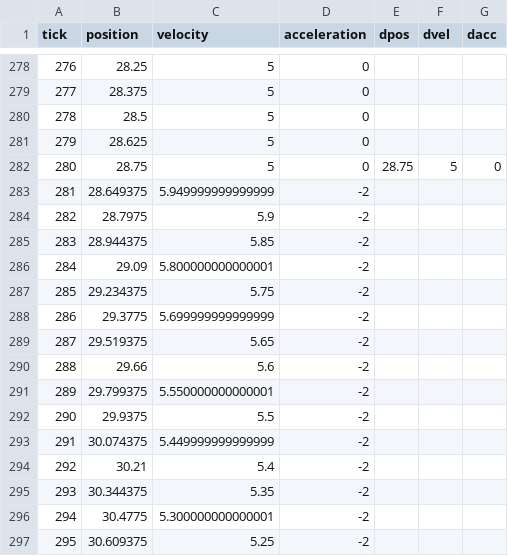
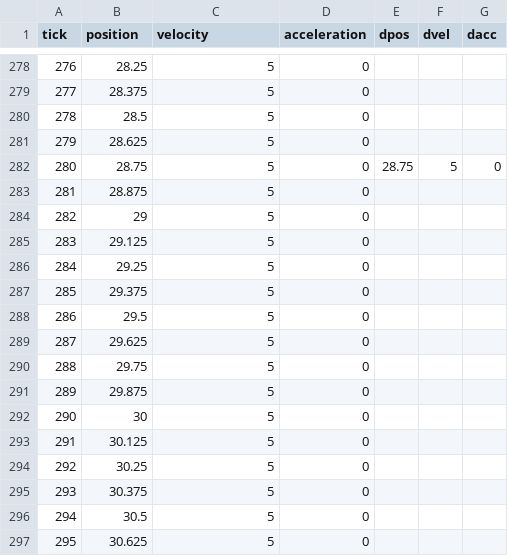
Before and after one commit to martinkooij/cubic, a CSV file: trials.csv, drawn as a sheet; only a part is shown, gaps mark what is left out; the diff covers the shown part only.

```diff
--- a/trials.csv
+++ b/trials.csv
@@ -282,16 +282,16 @@ tick,position,velocity,acceleration,dpos,dvel,dacc
 280,28.75,5,0,28.75,5,0
-281,28.649375,5.949999999999999,-2
-282,28.7975,5.9,-2
-283,28.944375,5.85,-2
-284,29.09,5.800000000000001,-2
-285,29.234375,5.75,-2
-286,29.3775,5.699999999999999,-2
-287,29.519375,5.65,-2
-288,29.66,5.6,-2
-289,29.799375,5.550000000000001,-2
-290,29.9375,5.5,-2
-291,30.074375,5.449999999999999,-2
-292,30.21,5.4,-2
-293,30.344375,5.35,-2
-294,30.4775,5.300000000000001,-2
-295,30.609375,5.25,-2
+281,28.875,5,0
+282,29,5,0
+283,29.125,5,0
+284,29.25,5,0
+285,29.375,5,0
+286,29.5,5,0
+287,29.625,5,0
+288,29.75,5,0
+289,29.875,5,0
+290,30,5,0
+291,30.125,5,0
+292,30.25,5,0
+293,30.375,5,0
+294,30.5,5,0
+295,30.625,5,0
```
Also changed, not shown: 71 edited cells elsewhere in this file, 1 other file.
